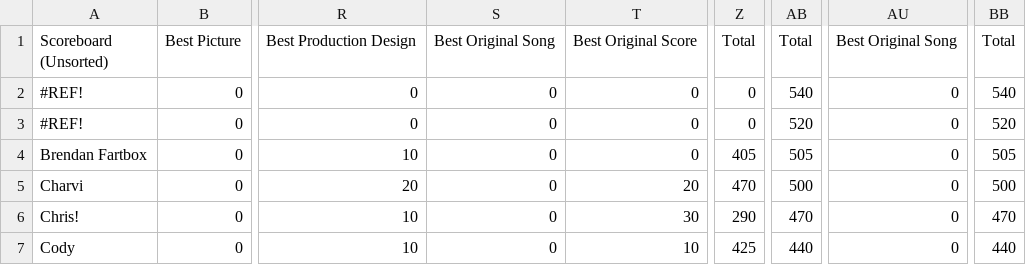
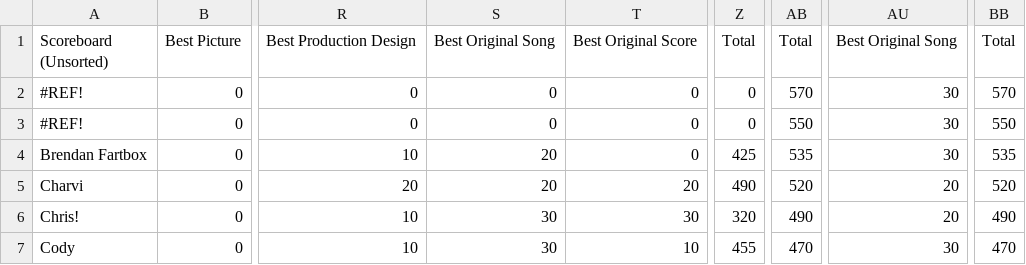
Before and after one commit to ceickmeyer/oscars, a CSV file: scores.csv, drawn as a sheet; only a part is shown, gaps mark what is left out; the diff covers the shown part only; the diff names each change by its address in the sheet, - before the commit and + after, or states it on an @@ line.

Commit message:
update scores

```diff
--- a/scores.csv
+++ b/scores.csv
-AB2: 540
+AB2: 570
-AU2:AU4: 0
+AU2:AU4: 30
-BB2: 540
+BB2: 570
-AB3: 520
+AB3: 550
-BB3: 520
+BB3: 550
-S4:S5: 0
+S4:S5: 20
-Z4: 405
+Z4: 425
-AB4: 505
+AB4: 535
-BB4: 505
+BB4: 535
-Z5: 470
+Z5: 490
-AB5: 500
+AB5: 520
-AU5:AU6: 0
+AU5:AU6: 20
-BB5: 500
+BB5: 520
-S6:S7: 0
+S6:S7: 30
-Z6: 290
+Z6: 320
-AB6: 470
+AB6: 490
-BB6: 470
+BB6: 490
-Z7: 425
+Z7: 455
-AB7: 440
+AB7: 470
-AU7: 0
+AU7: 30
-BB7: 440
+BB7: 470
```
Also changed, not shown: 170 edited cells elsewhere in this file, 1 other file.
